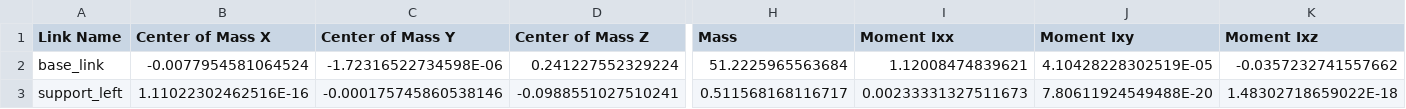
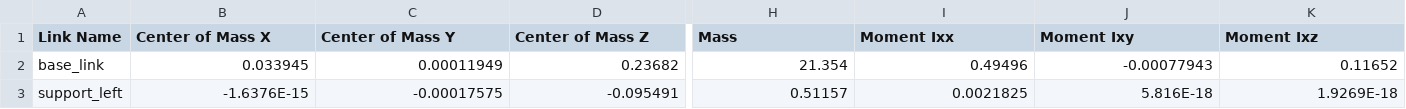
Before and after one commit to Abhoir1/robot_urdf, a CSV file: urdf/robot_urdf.csv, drawn as a sheet; only a part is shown, gaps mark what is left out; the diff covers the shown part only; the diff names each change by its address in the sheet, - before the commit and + after, or states it on an @@ line.

```diff
--- a/urdf/robot_urdf.csv
+++ b/urdf/robot_urdf.csv
-B2 (Center of Mass X): -0.0077954581064524
+B2 (Center of Mass X): 0.033945
-C2 (Center of Mass Y): -1.72316522734598E-06
+C2 (Center of Mass Y): 0.00011949
-D2 (Center of Mass Z): 0.241227552329224
+D2 (Center of Mass Z): 0.23682
-H2 (Mass): 51.2225965563684
+H2 (Mass): 21.354
-I2 (Moment Ixx): 1.12008474839621
+I2 (Moment Ixx): 0.49496
-J2 (Moment Ixy): 4.10428228302519E-05
+J2 (Moment Ixy): -0.00077943
-K2 (Moment Ixz): -0.0357232741557662
+K2 (Moment Ixz): 0.11652
-B3 (Center of Mass X): 1.11022302462516E-16
+B3 (Center of Mass X): -1.6376E-15
-C3 (Center of Mass Y): -0.000175745860538146
+C3 (Center of Mass Y): -0.00017575
-D3 (Center of Mass Z): -0.0988551027510241
+D3 (Center of Mass Z): -0.095491
-H3 (Mass): 0.511568168116717
+H3 (Mass): 0.51157
-I3 (Moment Ixx): 0.00233331327511673
+I3 (Moment Ixx): 0.0021825
-J3 (Moment Ixy): 7.80611924549488E-20
+J3 (Moment Ixy): 5.816E-18
-K3 (Moment Ixz): 1.48302718659022E-18
+K3 (Moment Ixz): 1.9269E-18
```
Also changed, not shown: 89 edited cells elsewhere in this file, 14 other files.
